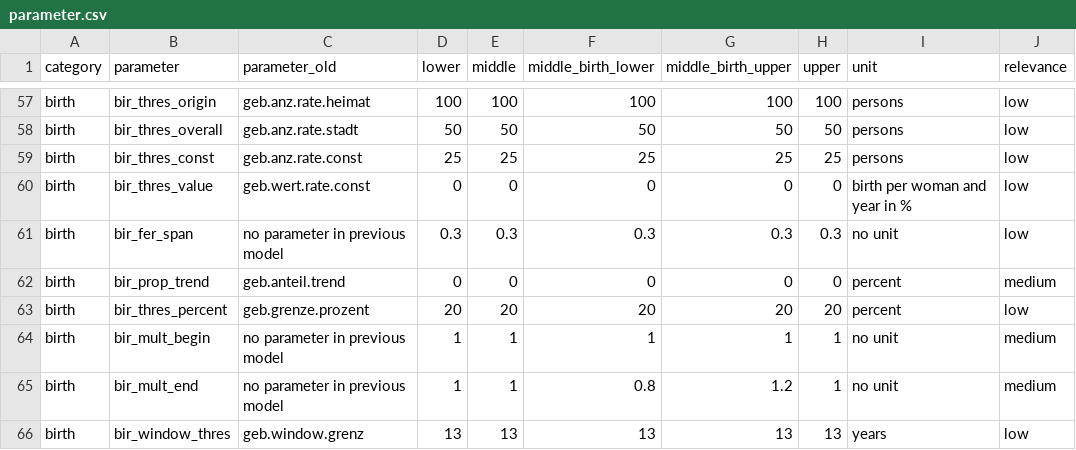
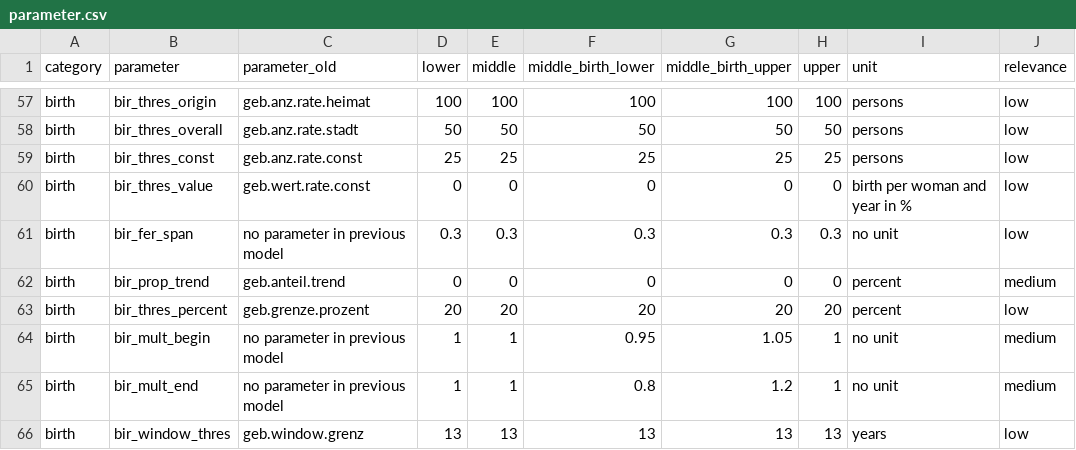
Before and after one commit to StatistikStadtZuerich/BevSzen, a CSV file: 2_Data/3_Parameter/parameter.csv, drawn as a sheet; only a part is shown, gaps mark what is left out; the diff names each change by its address in the sheet, - before the commit and + after, or states it on an @@ line.

Commit message:
new parameter values

```diff
--- a/2_Data/3_Parameter/parameter.csv
+++ b/2_Data/3_Parameter/parameter.csv
-F64 (middle_birth_lower): 1
+F64 (middle_birth_lower): 0.95
-G64 (middle_birth_upper): 1
+G64 (middle_birth_upper): 1.05
```
Also changed, not shown: 1 other file.
